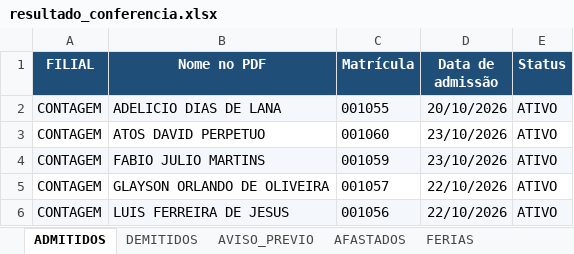
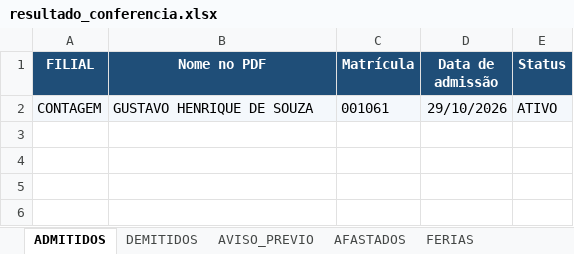
Before and after one commit to davi-souza-vmg/Gestao-de-Condutores, an Excel workbook: resultado_conferencia.xlsx, sheet ADMITIDOS, drawn as a sheet; values as stored, in another font and other column widths than the file's, no borders; removed rows and columns are numbered as before the commit, all else as after; the diff names each change by its address in the sheet, - before the commit and + after, or states it on an @@ line.

```diff
--- a/resultado_conferencia.xlsx (sheet ADMITIDOS)
+++ b/resultado_conferencia.xlsx (sheet ADMITIDOS)
-row 2: CONTAGEM | ADELICIO DIAS DE LANA | 001055 | 20/10/2026 | ATIVO
-A2:E2 fill: none
+A2:E2 fill: #F4F8FC
-B2 (Nome no PDF): ATOS DAVID PERPETUO
+B2 (Nome no PDF): GUSTAVO HENRIQUE DE SOUZA
-C2 (Matrícula): 001060
+C2 (Matrícula): 001061
-D2 (Data de admissão): 23/10/2026
+D2 (Data de admissão): 29/10/2026
-row 4: CONTAGEM | FABIO JULIO MARTINS | 001059 | 23/10/2026 | ATIVO
-row 5: CONTAGEM | GLAYSON ORLANDO DE OLIVEIRA | 001057 | 22/10/2026 | ATIVO
-row 6: CONTAGEM | LUIS FERREIRA DE JESUS | 001056 | 22/10/2026 | ATIVO
```
Also changed, not shown: sheet AVISO_PREVIO, sheet DEMITIDOS, sheet AFASTADOS.
